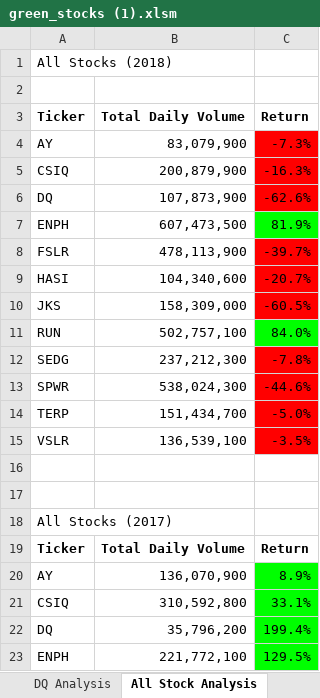
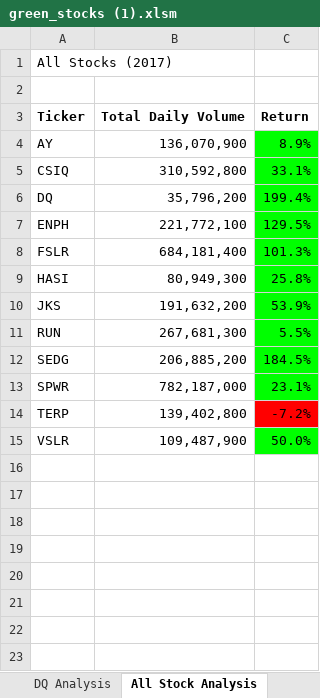
Before and after one commit to kristenmaskery/Stock-Analysis, an Excel workbook: green_stocks (1).xlsm, sheet All Stock Analysis, drawn as a sheet; only a part is shown; the shorter side is filled out with more unchanged rows; values as stored, in another font and other column widths than the file's, no borders; charts and pictures not drawn; the diff names each change by its address in the sheet, - before the commit and + after, or states it on an @@ line.

Commit message:
Add files via upload

```diff
--- a/green_stocks (1).xlsm (sheet All Stock Analysis)
+++ b/green_stocks (1).xlsm (sheet All Stock Analysis)
-A1 (Ticker): All Stocks (2018)
+A1 (Ticker): All Stocks (2017)
-row 3: Ticker | Total Daily Volume | Return
-row 4: AY | 83,079,900 | -7.3%
-row 5: CSIQ | 200,879,900 | -16.3%
-row 6: DQ | 107,873,900 | -62.6%
-row 7: ENPH | 607,473,500 | 81.9%
-row 8: FSLR | 478,113,900 | -39.7%
-row 9: HASI | 104,340,600 | -20.7%
-row 10: JKS | 158,309,000 | -60.5%
-row 11: RUN | 502,757,100 | 84.0%
-row 12: SEDG | 237,212,300 | -7.8%
-row 13: SPWR | 538,024,300 | -44.6%
-row 14: TERP | 151,434,700 | -5.0%
-row 15: VSLR | 136,539,100 | -3.5%
-row 16: (empty)
-row 17: (empty)
-row 18: All Stocks (2017)
```
Also changed, not shown: charts or pictures.
